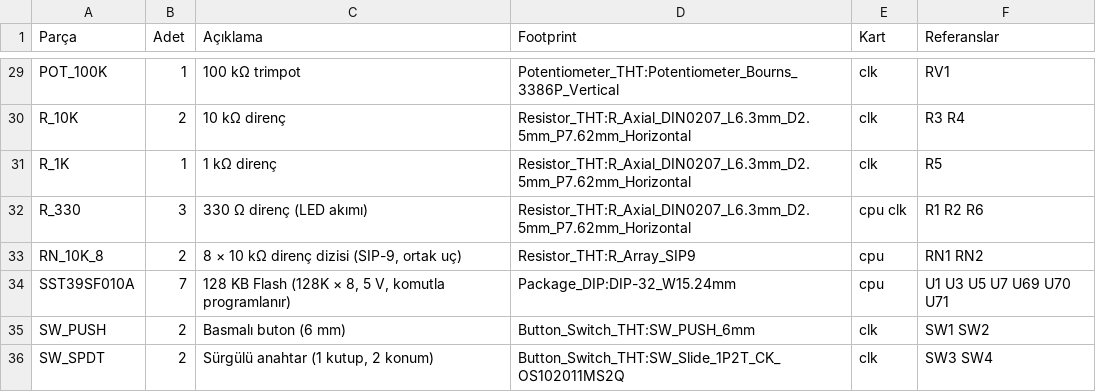
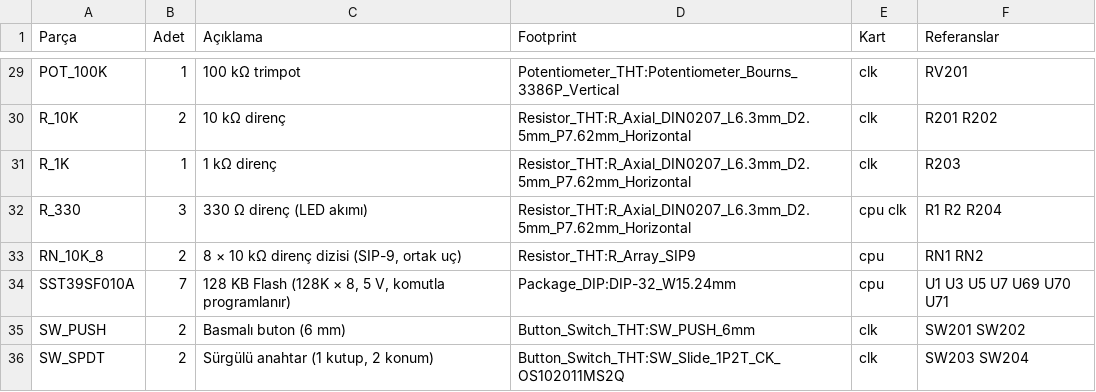
Before and after one commit to MihrimatriX/breadboarding, a CSV file: cpu16/kicad/bom.csv, drawn as a sheet; only a part is shown, gaps mark what is left out; the diff covers the shown part only; the diff names each change by its address in the sheet, - before the commit and + after, or states it on an @@ line.

Commit message:
Kart başına kararlı referans numaraları; yapıştırıcı kapı ve pasiflerde blok bilgisi
Her kart kendi KiCad projesi olduğu için numaralar kart içinde verilir (cpu U1.., clk U201..,
mem U301..). Deney rehberi bir bloğun hangi kapı birimlerini kullandığını bilsin diye yapıştırıcı
lojik çiplerine birim → blok eşlemesi eklendi.

```diff
--- a/cpu16/kicad/bom.csv
+++ b/cpu16/kicad/bom.csv
-F29 (Referanslar): RV1
+F29 (Referanslar): RV201
-F30 (Referanslar): R3 R4
+F30 (Referanslar): R201 R202
-F31 (Referanslar): R5
+F31 (Referanslar): R203
-F32 (Referanslar): R1 R2 R6
+F32 (Referanslar): R1 R2 R204
-F35 (Referanslar): SW1 SW2
+F35 (Referanslar): SW201 SW202
-F36 (Referanslar): SW3 SW4
+F36 (Referanslar): SW203 SW204
```
Also changed, not shown: 21 edited cells elsewhere in this file, 4 other files.
